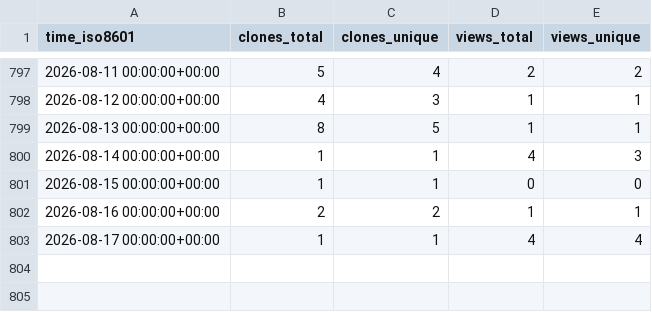
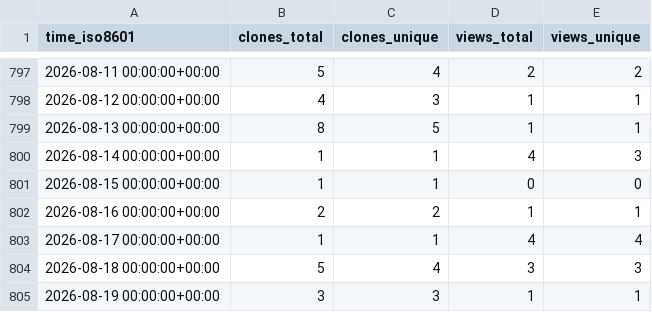
Before and after one commit to meetbryce/open-source-slack-ai--gh-stats, a CSV file: meetbryce/open-source-slack-ai/ghrs-data/views_clones_aggregate.csv, drawn as a sheet; only a part is shown, gaps mark what is left out.

```diff
--- a/meetbryce/open-source-slack-ai/ghrs-data/views_clones_aggregate.csv
+++ b/meetbryce/open-source-slack-ai/ghrs-data/views_clones_aggregate.csv
@@ -803 +803,3 @@ time_iso8601,clones_total,clones_unique,views_total,views_unique
 2026-08-17 00:00:00+00:00,1,1,4,4
+2026-08-18 00:00:00+00:00,5,4,3,3
+2026-08-19 00:00:00+00:00,3,3,1,1
```
Also changed, not shown: 1 other file.
